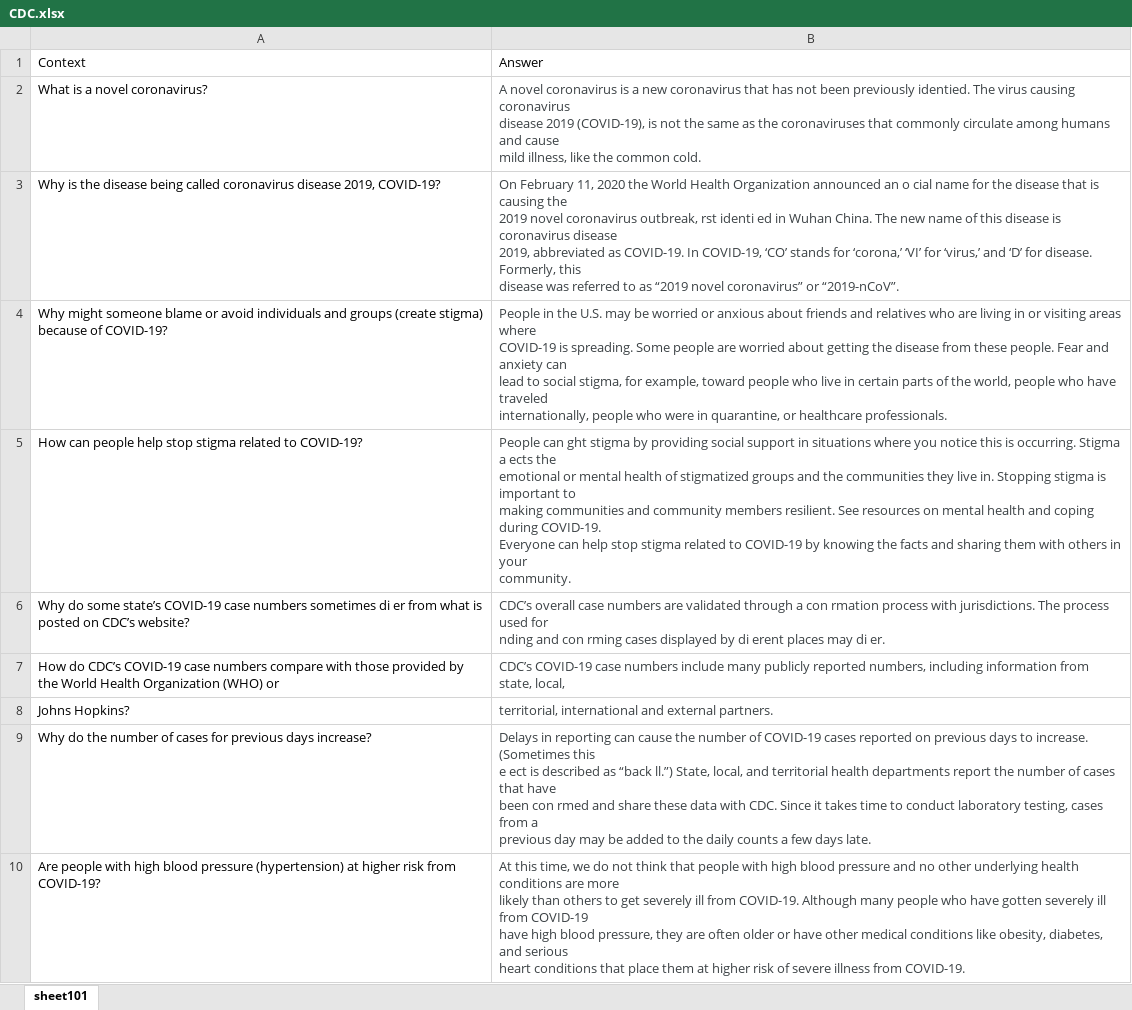
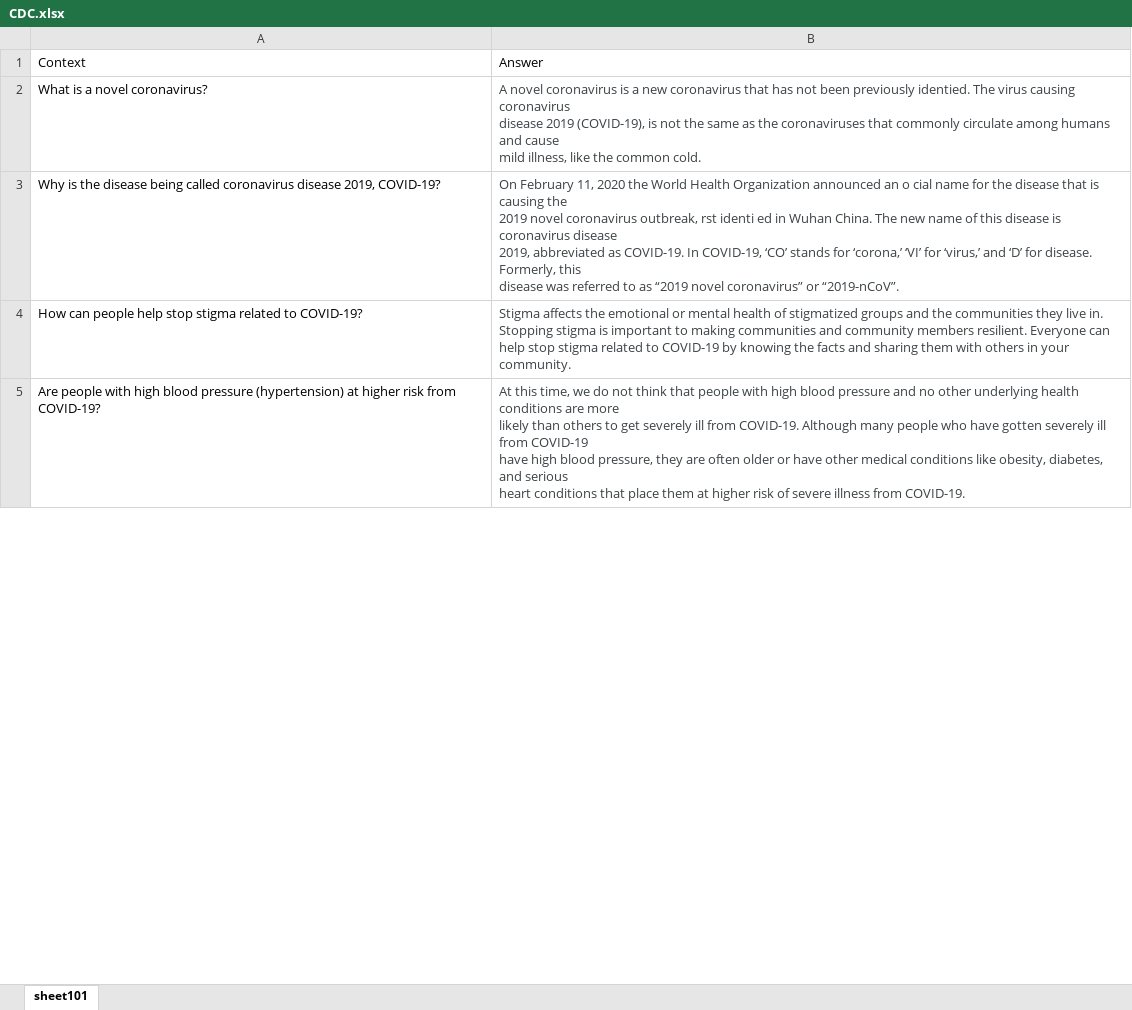
Before and after one commit to kobonyo/covidQA, an Excel workbook: data/CDC.xlsx, sheet sheet101, drawn as a sheet; only a part is shown; values as stored, in another font and other column widths than the file's, no borders; removed rows and columns are numbered as before the commit, all else as after; ↵ is a line break in a cell; the diff covers the shown part only; the diff names each change by its address in the sheet, - before the commit and + after, or states it on an @@ line.

Commit message:
data 621

```diff
--- a/data/CDC.xlsx (sheet sheet101)
+++ b/data/CDC.xlsx (sheet sheet101)
-row 4: Why might someone blame or avoid individuals and groups (create stigma) because of COVID-19? | People in the U.S. may be worried or anxious about friends and relatives who are living in or visiting areas where ↵ COVID-19 is spreading. Some people are worried about getting the disease from these people. Fear and anxiety can ↵ lead to social stigma, for example, toward people who live in certain parts of the world, people who have traveled ↵ internationally, people who were in quarantine, or healthcare professionals.
-B4: People can ght stigma by providing social support in situations where you notice this is occurring. Stigma a ects the ↵ emotional or mental health of stigmatized groups and the communities they live in. Stopping stigma is important to ↵ making communities and community members resilient. See resources on mental health and coping during COVID-19. ↵ Everyone can…
+B4: Stigma affects the emotional or mental health of stigmatized groups and the communities they live in. Stopping stigma is important to making communities and community members resilient. Everyone can…
-row 6: Why do some state’s COVID-19 case numbers sometimes di er from what is posted on CDC’s website? | CDC’s overall case numbers are validated through a con rmation process with jurisdictions. The process used for ↵ nding and con rming cases displayed by di erent places may di er.
-row 7: How do CDC’s COVID-19 case numbers compare with those provided by the World Health Organization (WHO) or | CDC’s COVID-19 case numbers include many publicly reported numbers, including information from state, local,
-row 8: Johns Hopkins? | territorial, international and external partners.
-row 9: Why do the number of cases for previous days increase? | Delays in reporting can cause the number of COVID-19 cases reported on previous days to increase. (Sometimes this ↵ e ect is described as “back ll.”) State, local, and territorial health departments report the number of cases that have ↵ been con rmed and share these data with CDC. Since it takes time to conduct laboratory testing, cases from a ↵ previous day may be added to the daily counts a few days late.
```
Also changed, not shown: 23 removed rows and 60 edited cells elsewhere in this sheet, data/EAC.xlsx, data/JHU.xlsx.
